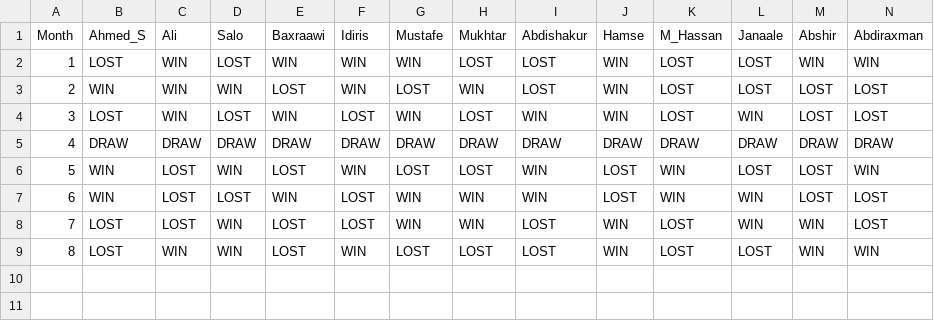
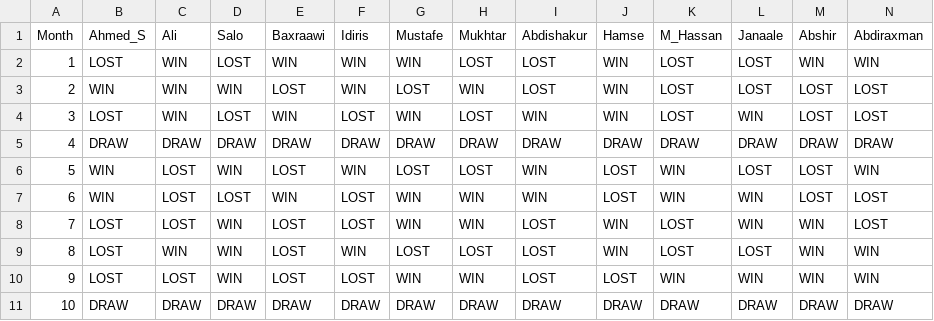
Before and after one commit to himilo123/repo, a CSV file: wayoarag.csv, drawn as a sheet; only a part is shown; rows hold the shown columns only; the diff names each change by its address in the sheet, - before the commit and + after, or states it on an @@ line.

Commit message:
Add files via upload

```diff
--- a/wayoarag.csv
+++ b/wayoarag.csv
+row 10: 9 | LOST | LOST | WIN | LOST | LOST | WIN | WIN | LOST | LOST | WIN | WIN | WIN | WIN
+row 11: 10 | DRAW | DRAW | DRAW | DRAW | DRAW | DRAW | DRAW | DRAW | DRAW | DRAW | DRAW | DRAW | DRAW
```
